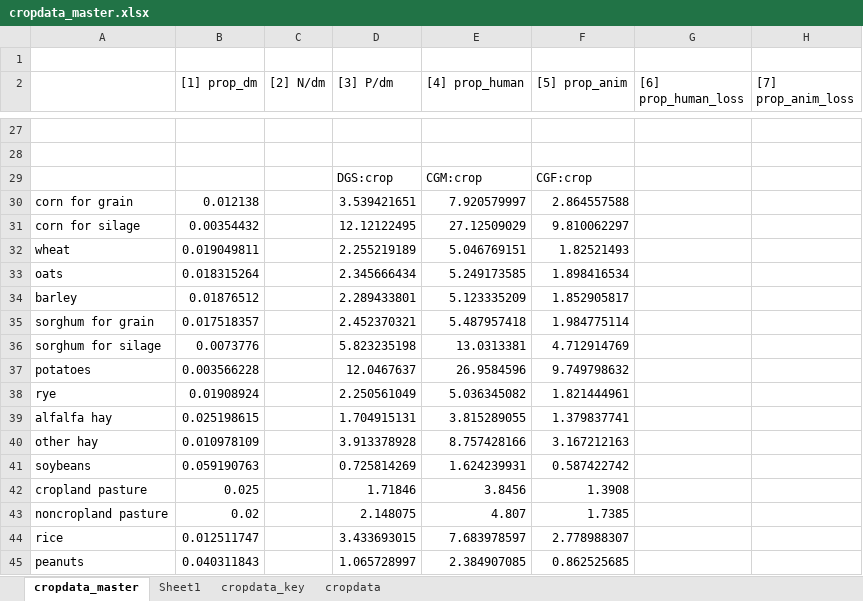
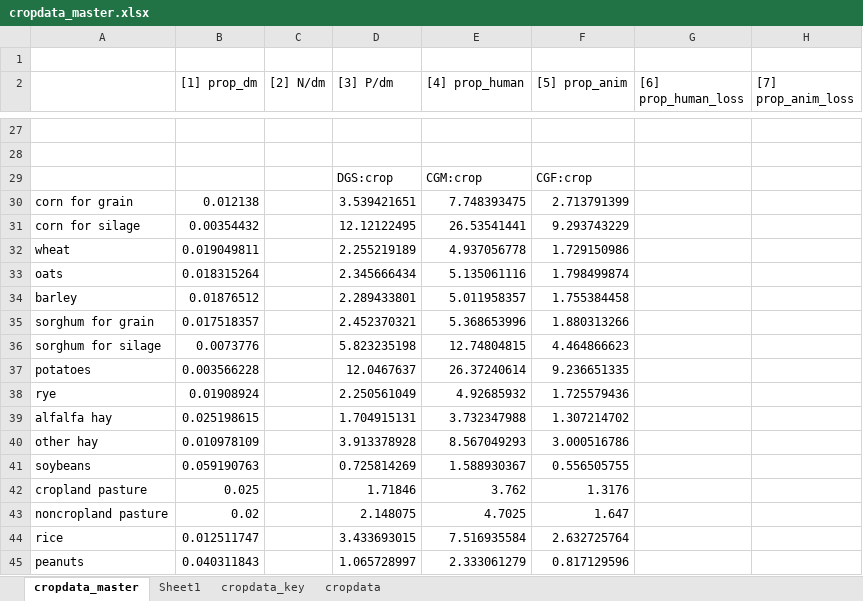
Before and after one commit to malgren/CSNAPNI, an Excel workbook: RawData/cropdata_master.xlsx, sheet cropdata_master, drawn as a sheet; only a part is shown, gaps mark what is left out; values as stored, in another font and other column widths than the file's, no borders; charts and pictures not drawn; the diff covers the shown part only; the diff names each change by its address in the sheet, - before the commit and + after, or states it on an @@ line.

```diff
--- a/RawData/cropdata_master.xlsx (sheet cropdata_master)
+++ b/RawData/cropdata_master.xlsx (sheet cropdata_master)
-E30 ([4] prop_human): 7.920579997
+E30 ([4] prop_human): 7.748393475
-F30 ([5] prop_anim): 2.864557588
+F30 ([5] prop_anim): 2.713791399
-E31 ([4] prop_human): 27.12509029
+E31 ([4] prop_human): 26.53541441
-F31 ([5] prop_anim): 9.810062297
+F31 ([5] prop_anim): 9.293743229
-E32 ([4] prop_human): 5.046769151
+E32 ([4] prop_human): 4.937056778
-F32 ([5] prop_anim): 1.82521493
+F32 ([5] prop_anim): 1.729150986
-E33 ([4] prop_human): 5.249173585
+E33 ([4] prop_human): 5.135061116
-F33 ([5] prop_anim): 1.898416534
+F33 ([5] prop_anim): 1.798499874
-E34 ([4] prop_human): 5.123335209
+E34 ([4] prop_human): 5.011958357
-F34 ([5] prop_anim): 1.852905817
+F34 ([5] prop_anim): 1.755384458
-E35 ([4] prop_human): 5.487957418
+E35 ([4] prop_human): 5.368653996
-F35 ([5] prop_anim): 1.984775114
+F35 ([5] prop_anim): 1.880313266
-E36 ([4] prop_human): 13.0313381
+E36 ([4] prop_human): 12.74804815
-F36 ([5] prop_anim): 4.712914769
+F36 ([5] prop_anim): 4.464866623
-E37 ([4] prop_human): 26.9584596
+E37 ([4] prop_human): 26.37240614
-F37 ([5] prop_anim): 9.749798632
+F37 ([5] prop_anim): 9.236651335
-E38 ([4] prop_human): 5.036345082
+E38 ([4] prop_human): 4.92685932
-F38 ([5] prop_anim): 1.821444961
+F38 ([5] prop_anim): 1.725579436
-E39 ([4] prop_human): 3.815289055
+E39 ([4] prop_human): 3.732347988
-F39 ([5] prop_anim): 1.379837741
+F39 ([5] prop_anim): 1.307214702
-E40 ([4] prop_human): 8.757428166
+E40 ([4] prop_human): 8.567049293
-F40 ([5] prop_anim): 3.167212163
+F40 ([5] prop_anim): 3.000516786
-E41 ([4] prop_human): 1.624239931
+E41 ([4] prop_human): 1.588930367
-F41 ([5] prop_anim): 0.587422742
+F41 ([5] prop_anim): 0.556505755
-E42 ([4] prop_human): 3.8456
+E42 ([4] prop_human): 3.762
-F42 ([5] prop_anim): 1.3908
+F42 ([5] prop_anim): 1.3176
-E43 ([4] prop_human): 4.807
+E43 ([4] prop_human): 4.7025
-F43 ([5] prop_anim): 1.7385
+F43 ([5] prop_anim): 1.647
-E44 ([4] prop_human): 7.683978597
+E44 ([4] prop_human): 7.516935584
-F44 ([5] prop_anim): 2.778988307
+F44 ([5] prop_anim): 2.632725764
-E45 ([4] prop_human): 2.384907085
+E45 ([4] prop_human): 2.333061279
-F45 ([5] prop_anim): 0.862525685
+F45 ([5] prop_anim): 0.817129596
```
Also changed, not shown: 10 edited cells elsewhere in this sheet, sheet cropdata, RawData/Pfeedsupplementprod.xlsx, 43 other files.
